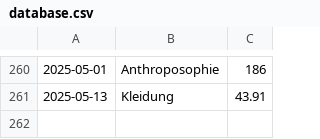
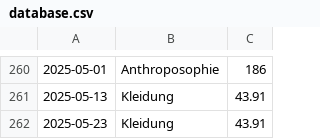
Before and after one commit to home-info/Haushaltsbuch, a CSV file: src/database.csv, drawn as a sheet; only a part is shown, gaps mark what is left out.

Commit message:
Update database.csv

```diff
--- a/src/database.csv
+++ b/src/database.csv
@@ -261 +261,2 @@
 2025-05-13,Kleidung,43.91
+2025-05-23,Kleidung,43.91
```
